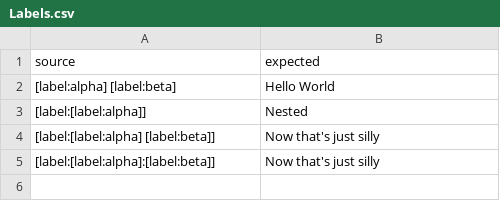
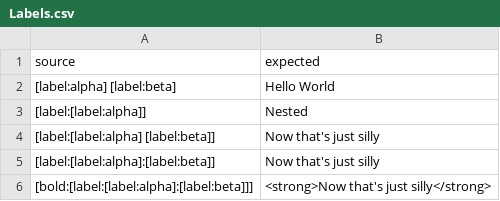
Before and after one commit to Moosemorals/Placeholder, a CSV file: PlaceholderTests/Labels.csv, drawn as a sheet.

```diff
--- a/PlaceholderTests/Labels.csv
+++ b/PlaceholderTests/Labels.csv
@@ -5 +5,2 @@ source,expected
 "[label:[label:alpha]:[label:beta]]", "Now that's just silly"
+"[bold:[label:[label:alpha]:[label:beta]]]", "<strong>Now that's just silly</strong>"
```
Also changed, not shown: PlaceholderTests/Placeholders.csv, 2 other files.
